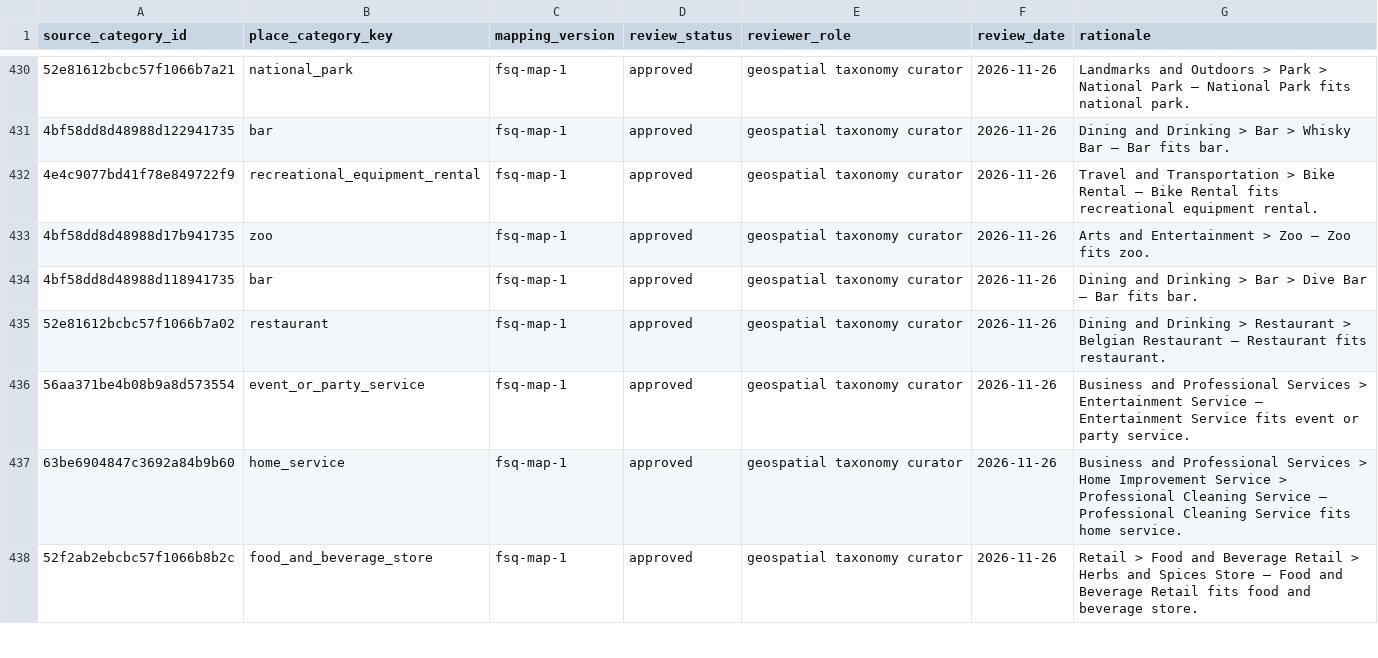
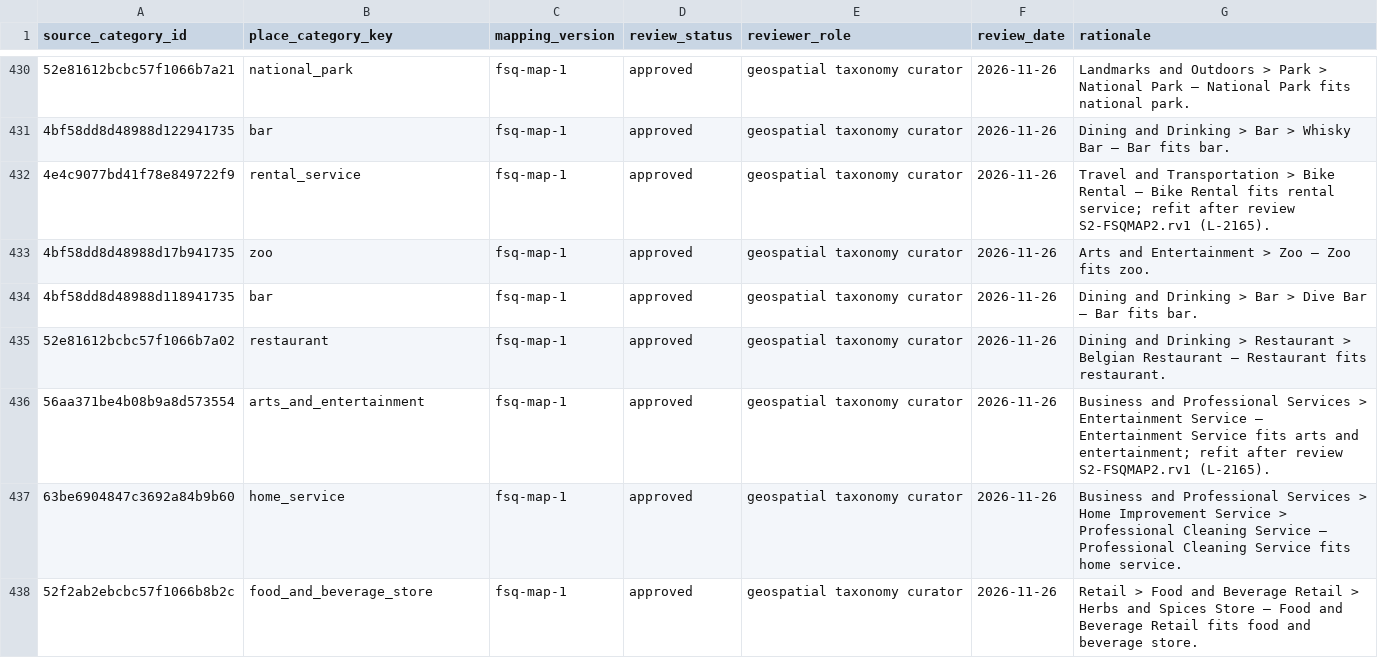
Before and after one commit to albarami/economic-investment-intelligence, a CSV file: custodian/publicdata/review/places_fsq_categories.csv, drawn as a sheet; only a part is shown, gaps mark what is left out; the diff covers the shown part only.

```diff
--- a/custodian/publicdata/review/places_fsq_categories.csv
+++ b/custodian/publicdata/review/places_fsq_categories.csv
@@ -431,3 +431,3 @@ source_category_id,place_category_key,mapping_version,review_status,reviewer_rol
 4bf58dd8d48988d122941735,bar,fsq-map-1,approved,geospatial taxonomy curator,2026-11-26,Dining and Drinking > Bar > Whisky Bar — Bar fits bar.
-4e4c9077bd41f78e849722f9,recreational_equipment_rental,fsq-map-1,approved,geospatial taxonomy curator,2026-11-26,Travel and Transportation > Bike Rental — Bike Rental fits recreational equipment rental.
+4e4c9077bd41f78e849722f9,rental_service,fsq-map-1,approved,geospatial taxonomy curator,2026-11-26,Travel and Transportation > Bike Rental — Bike Rental fits rental service; refit after review S2-FSQMAP2.rv1 (L-2165).
 4bf58dd8d48988d17b941735,zoo,fsq-map-1,approved,geospatial taxonomy curator,2026-11-26,Arts and Entertainment > Zoo — Zoo fits zoo.
@@ -435,3 +435,3 @@ source_category_id,place_category_key,mapping_version,review_status,reviewer_rol
 52e81612bcbc57f1066b7a02,restaurant,fsq-map-1,approved,geospatial taxonomy curator,2026-11-26,Dining and Drinking > Restaurant > Belgian Restaurant — Restaurant fits restaurant.
-56aa371be4b08b9a8d573554,event_or_party_service,fsq-map-1,approved,geospatial taxonomy curator,2026-11-26,Business and Professional Services > Entertainment Service — Entertainment Service fits event or party service.
+56aa371be4b08b9a8d573554,arts_and_entertainment,fsq-map-1,approved,geospatial taxonomy curator,2026-11-26,Business and Professional Services > Entertainment Service — Entertainment Service fits arts and entertainment; refit after review S2-FSQMAP2.rv1 (L-2165).
 63be6904847c3692a84b9b60,home_service,fsq-map-1,approved,geospatial taxonomy curator,2026-11-26,Business and Professional Services > Home Improvement Service > Professional Cleaning Service — Professional Cleaning Service fits home service.
```
Also changed, not shown: 102 edited cells elsewhere in this file, 2 other files.
